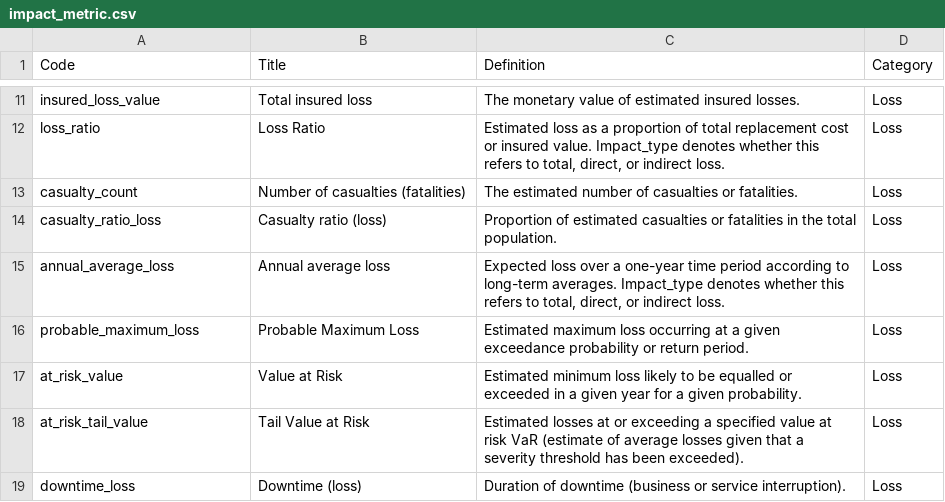
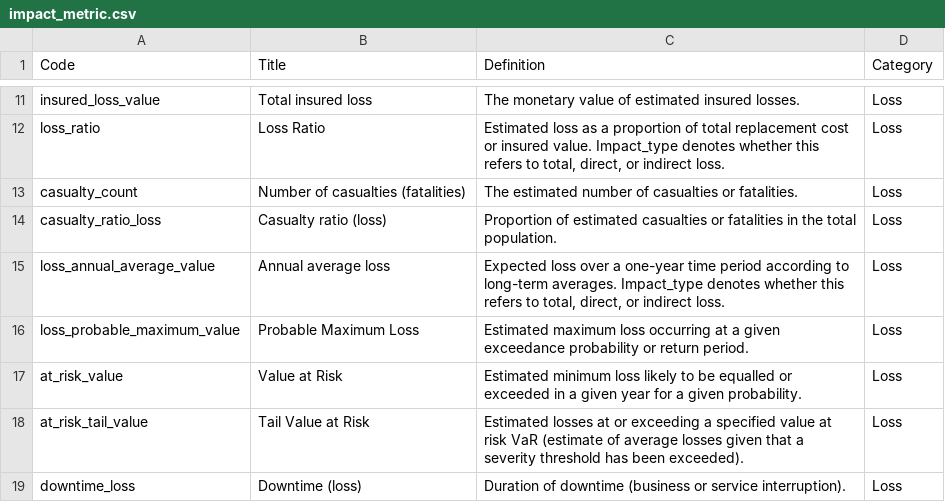
Before and after one commit to GFDRR/rdl-standard, a CSV file: codelists/open/impact_metric.csv, drawn as a sheet; only a part is shown, gaps mark what is left out.

Commit message:
Update codelists/open/impact_metric.csv
Co-authored-by: Duncan Dewhurst <duncan.dewhurst@opendataservices.coop>

```diff
--- a/codelists/open/impact_metric.csv
+++ b/codelists/open/impact_metric.csv
@@ -14,4 +14,4 @@ casualty_count,Number of casualties (fatalities),The estimated number of casualt
 casualty_ratio_loss,Casualty ratio (loss),Proportion of estimated casualties or fatalities in the total population.,Loss
-annual_average_loss,Annual average loss,"Expected loss over a one-year time period according to long-term averages. Impact_type denotes whether this refers to total, direct, or indirect loss.",Loss
-probable_maximum_loss,Probable Maximum Loss,Estimated maximum loss occurring at a given exceedance probability or return period.,Loss
+loss_annual_average_value,Annual average loss,"Expected loss over a one-year time period according to long-term averages. Impact_type denotes whether this refers to total, direct, or indirect loss.",Loss
+loss_probable_maximum_value,Probable Maximum Loss,Estimated maximum loss occurring at a given exceedance probability or return period.,Loss
 at_risk_value,Value at Risk,Estimated minimum loss likely to be equalled or exceeded in a given year for a given probability.,Loss
```
